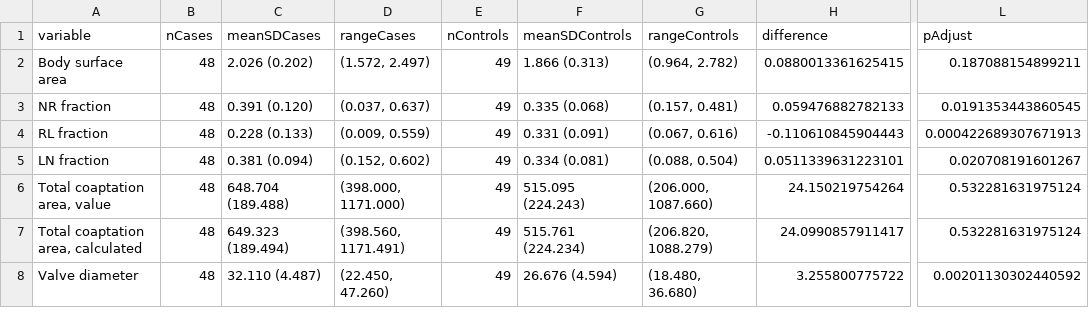
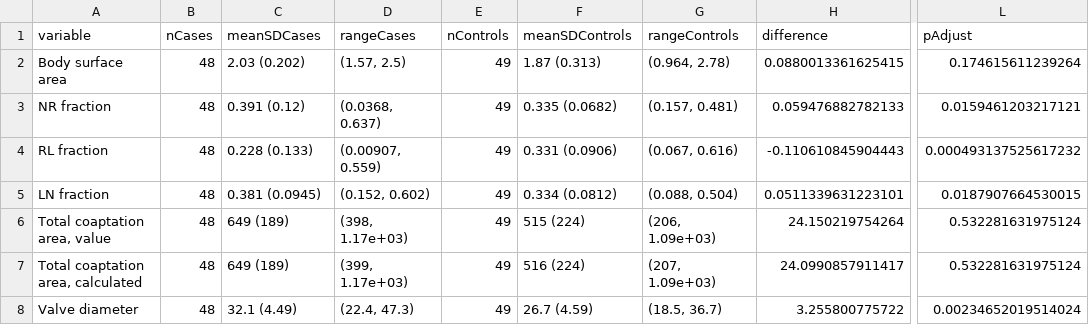
Before and after one commit to benjamin-chan/SilberbachPrintValve, a CSV file: data/processed/compareAdjusted.csv, drawn as a sheet; only a part is shown, gaps mark what is left out; the diff covers the shown part only; the diff names each change by its address in the sheet, - before the commit and + after, or states it on an @@ line.

```diff
--- a/data/processed/compareAdjusted.csv
+++ b/data/processed/compareAdjusted.csv
-C2 (meanSDCases): 2.026 (0.202)
+C2 (meanSDCases): 2.03 (0.202)
-D2 (rangeCases): (1.572, 2.497)
+D2 (rangeCases): (1.57, 2.5)
-F2 (meanSDControls): 1.866 (0.313)
+F2 (meanSDControls): 1.87 (0.313)
-G2 (rangeControls): (0.964, 2.782)
+G2 (rangeControls): (0.964, 2.78)
-L2 (pAdjust): 0.187088154899211
+L2 (pAdjust): 0.174615611239264
-C3 (meanSDCases): 0.391 (0.120)
+C3 (meanSDCases): 0.391 (0.12)
-D3 (rangeCases): (0.037, 0.637)
+D3 (rangeCases): (0.0368, 0.637)
-F3 (meanSDControls): 0.335 (0.068)
+F3 (meanSDControls): 0.335 (0.0682)
-L3 (pAdjust): 0.0191353443860545
+L3 (pAdjust): 0.0159461203217121
-D4 (rangeCases): (0.009, 0.559)
+D4 (rangeCases): (0.00907, 0.559)
-F4 (meanSDControls): 0.331 (0.091)
+F4 (meanSDControls): 0.331 (0.0906)
-L4 (pAdjust): 0.000422689307671913
+L4 (pAdjust): 0.000493137525617232
-C5 (meanSDCases): 0.381 (0.094)
+C5 (meanSDCases): 0.381 (0.0945)
-F5 (meanSDControls): 0.334 (0.081)
+F5 (meanSDControls): 0.334 (0.0812)
-L5 (pAdjust): 0.020708191601267
+L5 (pAdjust): 0.0187907664530015
-C6 (meanSDCases): 648.704 (189.488)
+C6 (meanSDCases): 649 (189)
-D6 (rangeCases): (398.000, 1171.000)
+D6 (rangeCases): (398, 1.17e+03)
-F6 (meanSDControls): 515.095 (224.243)
+F6 (meanSDControls): 515 (224)
-G6 (rangeControls): (206.000, 1087.660)
+G6 (rangeControls): (206, 1.09e+03)
-C7 (meanSDCases): 649.323 (189.494)
+C7 (meanSDCases): 649 (189)
-D7 (rangeCases): (398.560, 1171.491)
+D7 (rangeCases): (399, 1.17e+03)
-F7 (meanSDControls): 515.761 (224.234)
+F7 (meanSDControls): 516 (224)
-G7 (rangeControls): (206.820, 1088.279)
+G7 (rangeControls): (207, 1.09e+03)
-C8 (meanSDCases): 32.110 (4.487)
+C8 (meanSDCases): 32.1 (4.49)
-D8 (rangeCases): (22.450, 47.260)
+D8 (rangeCases): (22.4, 47.3)
-F8 (meanSDControls): 26.676 (4.594)
+F8 (meanSDControls): 26.7 (4.59)
-G8 (rangeControls): (18.480, 36.680)
+G8 (rangeControls): (18.5, 36.7)
-L8 (pAdjust): 0.00201130302440592
+L8 (pAdjust): 0.00234652019514024
```
Also changed, not shown: 2 added rows and 23 edited cells elsewhere in this file, data/processed/compareUnadjusted.csv, 18 other files.
